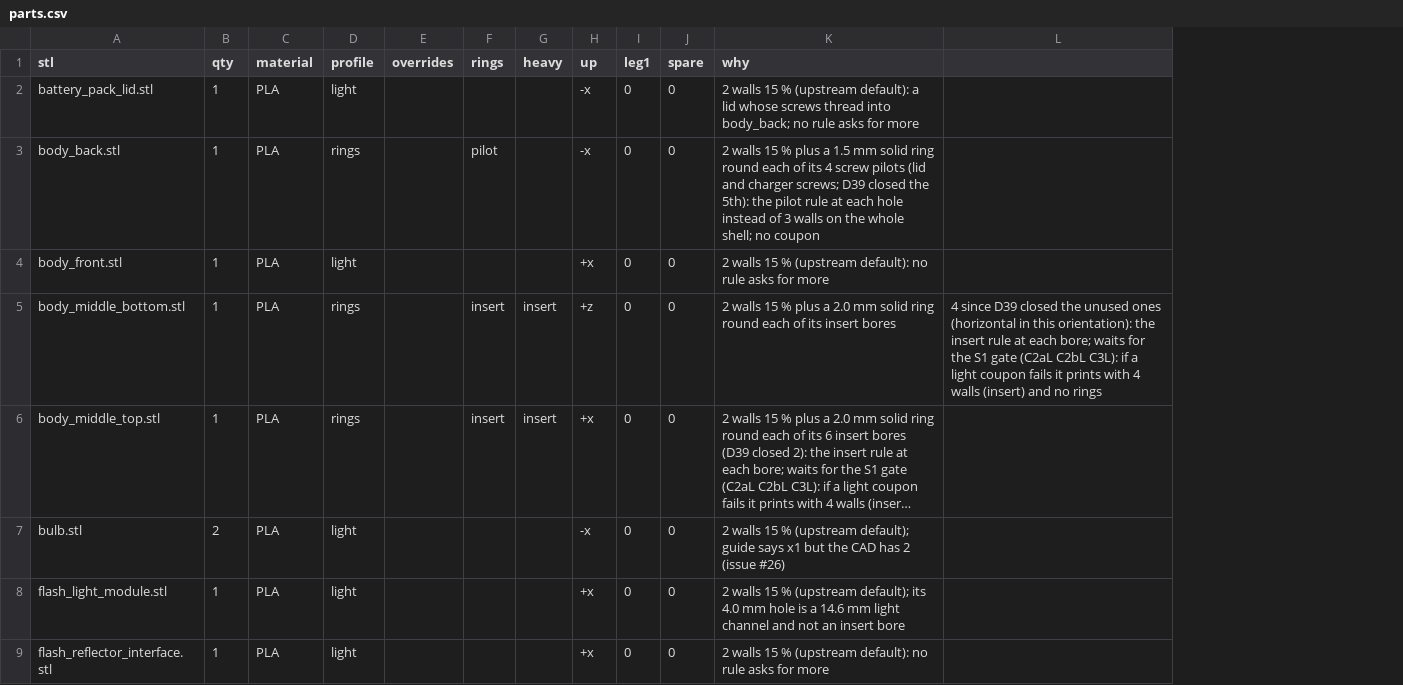
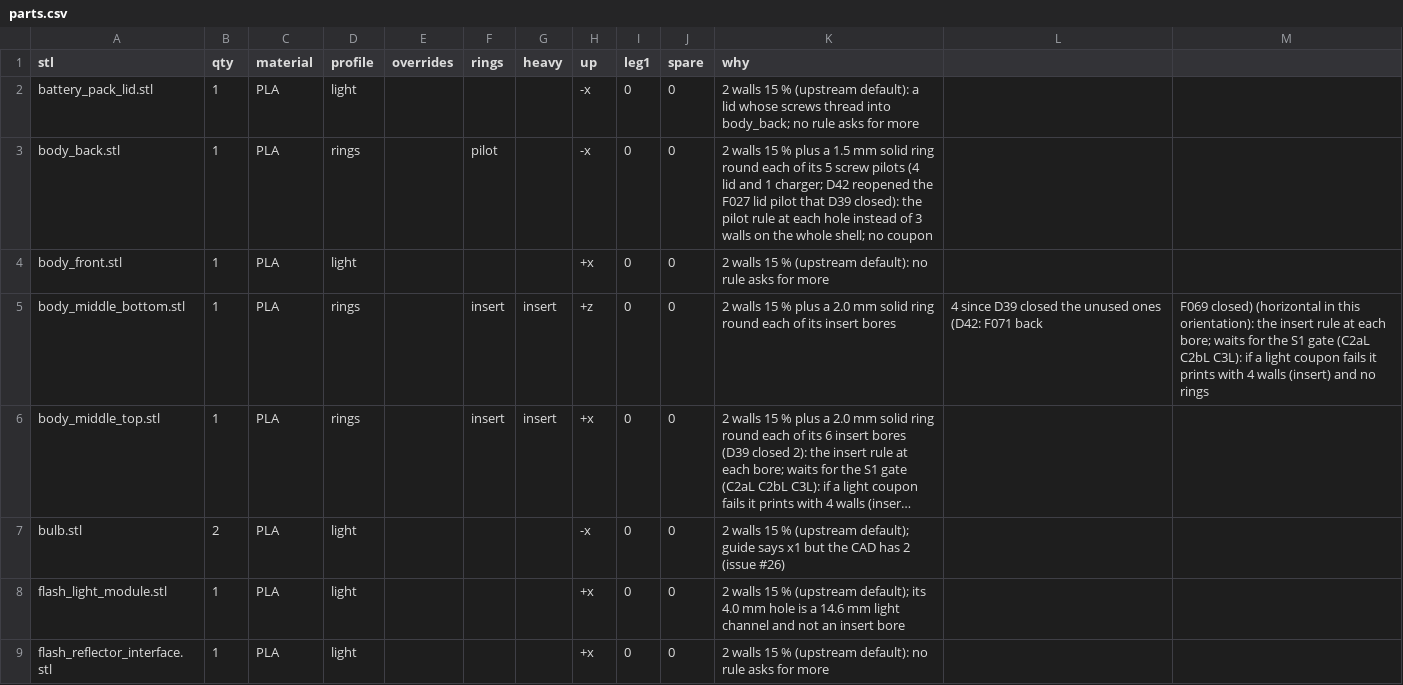
Before and after one commit to aaltaay/Open_Duck_Mini_v2, a CSV file: altaay_lab/print/parts.csv, drawn as a sheet; only a part is shown; long unchanged cells end in …; removed rows and columns are numbered as before the commit, all else as after; the diff names each change by its address in the sheet, - before the commit and + after, or states it on an @@ line.

```diff
--- a/altaay_lab/print/parts.csv
+++ b/altaay_lab/print/parts.csv
-column L, row 5: 4 since D39 closed the unused ones (horizontal in this orientation): the insert rule at each bore; waits for the S1 gate (C2aL C2bL C3L): if a light coupon fails it prints with 4 walls (insert) and no rings
+column L, row 5: 4 since D39 closed the unused ones (D42: F071 back
+column M, row 5: F069 closed) (horizontal in this orientation): the insert rule at each bore; waits for the S1 gate (C2aL C2bL C3L): if a light coupon fails it prints with 4 walls (insert) and no rings
-K3 (why): …of its 4 screw pilots (lid and charger screws; D39 closed the 5th): the pilot…
+K3 (why): …of its 5 screw pilots (4 lid and 1 charger; D42 reopened the F027 lid pilot that D39 closed): the pilot…
```
Also changed, not shown: altaay_lab/bom_full.csv, 44 other files.
